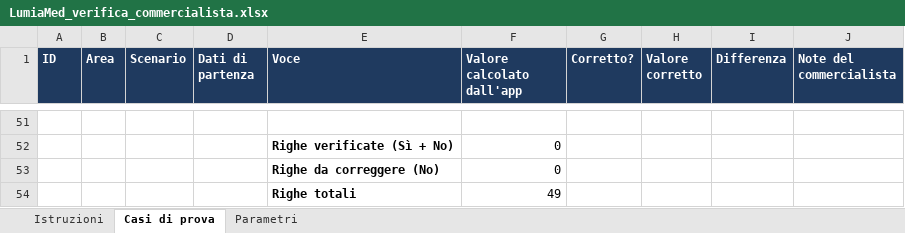
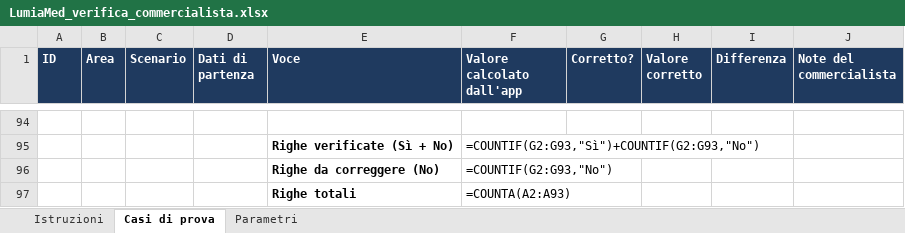
Before and after one commit to drsantus/Lumiamed, an Excel workbook: docs/LumiaMed_verifica_commercialista.xlsx, sheet Casi di prova, drawn as a sheet; only a part is shown, gaps mark what is left out; values as stored, in another font and other column widths than the file's, no borders; formulas without a stored value are shown as written; charts and pictures and conditional formats not drawn; addresses are those after the commit; the diff covers the shown part only; the diff names each change by its address in the sheet, - before the commit and + after, or states it on an @@ line.

```diff
--- a/docs/LumiaMed_verifica_commercialista.xlsx (sheet Casi di prova)
+++ b/docs/LumiaMed_verifica_commercialista.xlsx (sheet Casi di prova)
-F95 (Valore calcolato dall'app): 0
+F95 (Valore calcolato dall'app): =COUNTIF(G2:G93,"Sì")+COUNTIF(G2:G93,"No")
-F96 (Valore calcolato dall'app): 0
+F96 (Valore calcolato dall'app): =COUNTIF(G2:G93,"No")
-F97 (Valore calcolato dall'app): 49
+F97 (Valore calcolato dall'app): =COUNTA(A2:A93)
```
Also changed, not shown: 43 added rows and 49 edited cells elsewhere in this sheet, charts or pictures, 1 other file.
